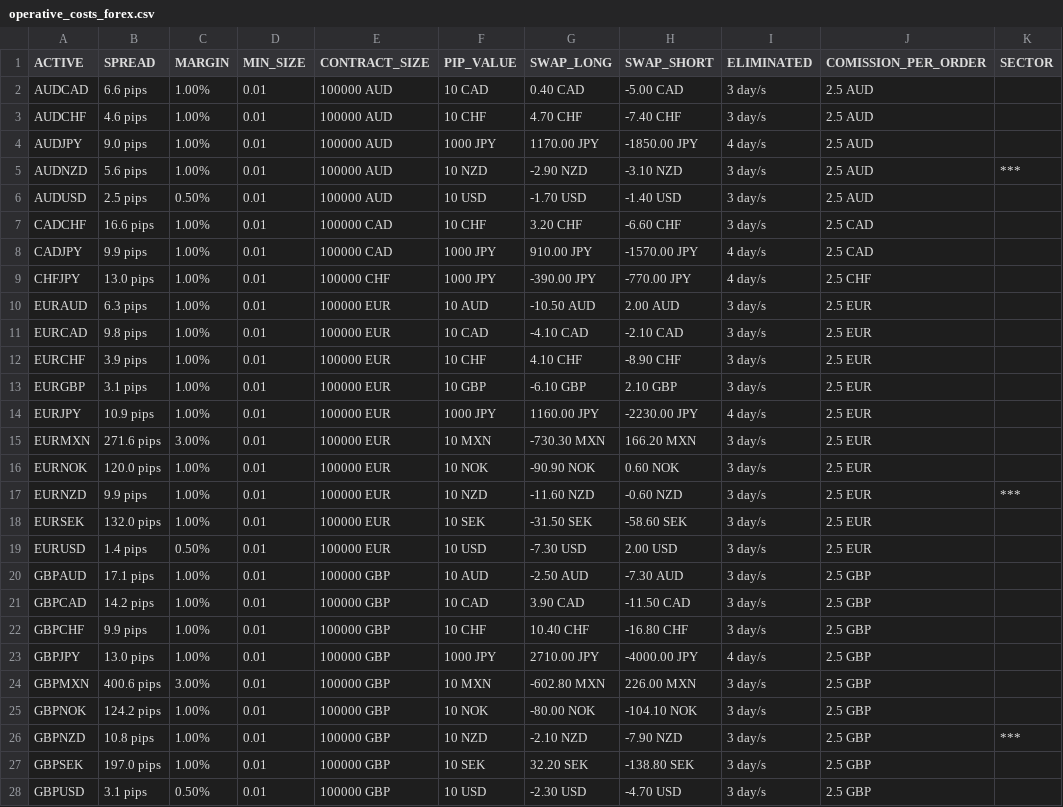
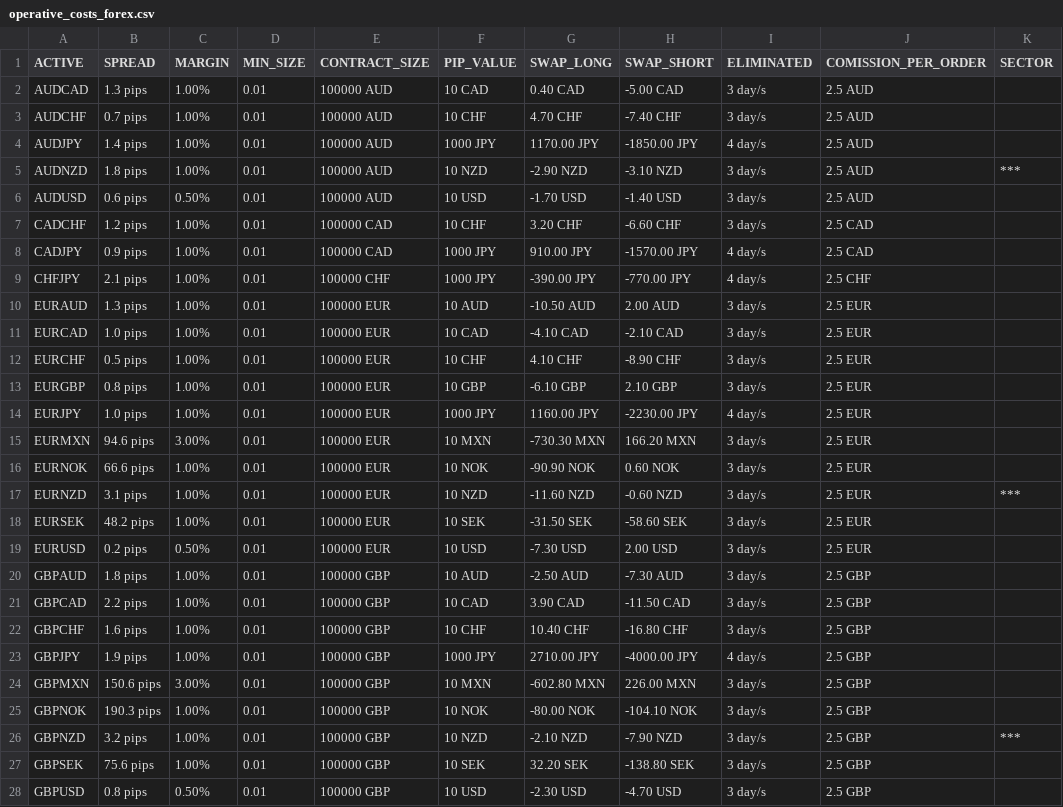
Before and after one commit to Ares-Infenus/HERMESDB, a CSV file: operative_costs_forex.csv, drawn as a sheet; only a part is shown; the diff covers the shown part only.

```diff
--- a/operative_costs_forex.csv
+++ b/operative_costs_forex.csv
@@ -1,28 +1,28 @@
 ACTIVE,SPREAD,MARGIN,MIN_SIZE,CONTRACT_SIZE,PIP_VALUE,SWAP_LONG,SWAP_SHORT,ELIMINATED,COMISSION_PER_ORDER,SECTOR
-AUDCAD,6.6 pips,1.00%,0.01,100000 AUD,10 CAD,0.40 CAD,-5.00 CAD,3 day/s,2.5 AUD,
-AUDCHF,4.6 pips,1.00%,0.01,100000 AUD,10 CHF,4.70 CHF,-7.40 CHF,3 day/s,2.5 AUD,
-AUDJPY,9.0 pips,1.00%,0.01,100000 AUD,1000 JPY,1170.00 JPY,-1850.00 JPY,4 day/s,2.5 AUD,
-AUDNZD,5.6 pips,1.00%,0.01,100000 AUD,10 NZD,-2.90 NZD,-3.10 NZD,3 day/s,2.5 AUD,***
-AUDUSD,2.5 pips,0.50%,0.01,100000 AUD,10 USD,-1.70 USD,-1.40 USD,3 day/s,2.5 AUD,
-CADCHF,16.6 pips,1.00%,0.01,100000 CAD,10 CHF,3.20 CHF,-6.60 CHF,3 day/s,2.5 CAD,
-CADJPY,9.9 pips,1.00%,0.01,100000 CAD,1000 JPY,910.00 JPY,-1570.00 JPY,4 day/s,2.5 CAD,
-CHFJPY,13.0 pips,1.00%,0.01,100000 CHF,1000 JPY,-390.00 JPY,-770.00 JPY,4 day/s,2.5 CHF,
-EURAUD,6.3 pips,1.00%,0.01,100000 EUR,10 AUD,-10.50 AUD,2.00 AUD,3 day/s,2.5 EUR,
-EURCAD,9.8 pips,1.00%,0.01,100000 EUR,10 CAD,-4.10 CAD,-2.10 CAD,3 day/s,2.5 EUR,
-EURCHF,3.9 pips,1.00%,0.01,100000 EUR,10 CHF,4.10 CHF,-8.90 CHF,3 day/s,2.5 EUR,
-EURGBP,3.1 pips,1.00%,0.01,100000 EUR,10 GBP,-6.10 GBP,2.10 GBP,3 day/s,2.5 EUR,
-EURJPY,10.9 pips,1.00%,0.01,100000 EUR,1000 JPY,1160.00 JPY,-2230.00 JPY,4 day/s,2.5 EUR,
-EURMXN,271.6 pips,3.00%,0.01,100000 EUR,10 MXN,-730.30 MXN,166.20 MXN,3 day/s,2.5 EUR,
-EURNOK,120.0 pips,1.00%,0.01,100000 EUR,10 NOK,-90.90 NOK,0.60 NOK,3 day/s,2.5 EUR,
-EURNZD,9.9 pips,1.00%,0.01,100000 EUR,10 NZD,-11.60 NZD,-0.60 NZD,3 day/s,2.5 EUR,***
-EURSEK,132.0 pips,1.00%,0.01,100000 EUR,10 SEK,-31.50 SEK,-58.60 SEK,3 day/s,2.5 EUR,
-EURUSD,1.4 pips,0.50%,0.01,100000 EUR,10 USD,-7.30 USD,2.00 USD,3 day/s,2.5 EUR,
-GBPAUD,17.1 pips,1.00%,0.01,100000 GBP,10 AUD,-2.50 AUD,-7.30 AUD,3 day/s,2.5 GBP,
-GBPCAD,14.2 pips,1.00%,0.01,100000 GBP,10 CAD,3.90 CAD,-11.50 CAD,3 day/s,2.5 GBP,
-GBPCHF,9.9 pips,1.00%,0.01,100000 GBP,10 CHF,10.40 CHF,-16.80 CHF,3 day/s,2.5 GBP,
-GBPJPY,13.0 pips,1.00%,0.01,100000 GBP,1000 JPY,2710.00 JPY,-4000.00 JPY,4 day/s,2.5 GBP,
-GBPMXN,400.6 pips,3.00%,0.01,100000 GBP,10 MXN,-602.80 MXN,226.00 MXN,3 day/s,2.5 GBP,
-GBPNOK,124.2 pips,1.00%,0.01,100000 GBP,10 NOK,-80.00 NOK,-104.10 NOK,3 day/s,2.5 GBP,
-GBPNZD,10.8 pips,1.00%,0.01,100000 GBP,10 NZD,-2.10 NZD,-7.90 NZD,3 day/s,2.5 GBP,***
-GBPSEK,197.0 pips,1.00%,0.01,100000 GBP,10 SEK,32.20 SEK,-138.80 SEK,3 day/s,2.5 GBP,
-GBPUSD,3.1 pips,0.50%,0.01,100000 GBP,10 USD,-2.30 USD,-4.70 USD,3 day/s,2.5 GBP,
+AUDCAD,1.3 pips,1.00%,0.01,100000 AUD,10 CAD,0.40 CAD,-5.00 CAD,3 day/s,2.5 AUD,
+AUDCHF,0.7 pips,1.00%,0.01,100000 AUD,10 CHF,4.70 CHF,-7.40 CHF,3 day/s,2.5 AUD,
+AUDJPY,1.4 pips,1.00%,0.01,100000 AUD,1000 JPY,1170.00 JPY,-1850.00 JPY,4 day/s,2.5 AUD,
+AUDNZD,1.8 pips,1.00%,0.01,100000 AUD,10 NZD,-2.90 NZD,-3.10 NZD,3 day/s,2.5 AUD,***
+AUDUSD,0.6 pips,0.50%,0.01,100000 AUD,10 USD,-1.70 USD,-1.40 USD,3 day/s,2.5 AUD,
+CADCHF,1.2 pips,1.00%,0.01,100000 CAD,10 CHF,3.20 CHF,-6.60 CHF,3 day/s,2.5 CAD,
+CADJPY,0.9 pips,1.00%,0.01,100000 CAD,1000 JPY,910.00 JPY,-1570.00 JPY,4 day/s,2.5 CAD,
+CHFJPY,2.1 pips,1.00%,0.01,100000 CHF,1000 JPY,-390.00 JPY,-770.00 JPY,4 day/s,2.5 CHF,
+EURAUD,1.3 pips,1.00%,0.01,100000 EUR,10 AUD,-10.50 AUD,2.00 AUD,3 day/s,2.5 EUR,
+EURCAD,1.0 pips,1.00%,0.01,100000 EUR,10 CAD,-4.10 CAD,-2.10 CAD,3 day/s,2.5 EUR,
+EURCHF,0.5 pips,1.00%,0.01,100000 EUR,10 CHF,4.10 CHF,-8.90 CHF,3 day/s,2.5 EUR,
+EURGBP,0.8 pips,1.00%,0.01,100000 EUR,10 GBP,-6.10 GBP,2.10 GBP,3 day/s,2.5 EUR,
+EURJPY,1.0 pips,1.00%,0.01,100000 EUR,1000 JPY,1160.00 JPY,-2230.00 JPY,4 day/s,2.5 EUR,
+EURMXN,94.6 pips,3.00%,0.01,100000 EUR,10 MXN,-730.30 MXN,166.20 MXN,3 day/s,2.5 EUR,
+EURNOK,66.6 pips,1.00%,0.01,100000 EUR,10 NOK,-90.90 NOK,0.60 NOK,3 day/s,2.5 EUR,
+EURNZD,3.1 pips,1.00%,0.01,100000 EUR,10 NZD,-11.60 NZD,-0.60 NZD,3 day/s,2.5 EUR,***
+EURSEK,48.2 pips,1.00%,0.01,100000 EUR,10 SEK,-31.50 SEK,-58.60 SEK,3 day/s,2.5 EUR,
+EURUSD,0.2 pips,0.50%,0.01,100000 EUR,10 USD,-7.30 USD,2.00 USD,3 day/s,2.5 EUR,
+GBPAUD,1.8 pips,1.00%,0.01,100000 GBP,10 AUD,-2.50 AUD,-7.30 AUD,3 day/s,2.5 GBP,
+GBPCAD,2.2 pips,1.00%,0.01,100000 GBP,10 CAD,3.90 CAD,-11.50 CAD,3 day/s,2.5 GBP,
+GBPCHF,1.6 pips,1.00%,0.01,100000 GBP,10 CHF,10.40 CHF,-16.80 CHF,3 day/s,2.5 GBP,
+GBPJPY,1.9 pips,1.00%,0.01,100000 GBP,1000 JPY,2710.00 JPY,-4000.00 JPY,4 day/s,2.5 GBP,
+GBPMXN,150.6 pips,3.00%,0.01,100000 GBP,10 MXN,-602.80 MXN,226.00 MXN,3 day/s,2.5 GBP,
+GBPNOK,190.3 pips,1.00%,0.01,100000 GBP,10 NOK,-80.00 NOK,-104.10 NOK,3 day/s,2.5 GBP,
+GBPNZD,3.2 pips,1.00%,0.01,100000 GBP,10 NZD,-2.10 NZD,-7.90 NZD,3 day/s,2.5 GBP,***
+GBPSEK,75.6 pips,1.00%,0.01,100000 GBP,10 SEK,32.20 SEK,-138.80 SEK,3 day/s,2.5 GBP,
+GBPUSD,0.8 pips,0.50%,0.01,100000 GBP,10 USD,-2.30 USD,-4.70 USD,3 day/s,2.5 GBP,
```
Also changed, not shown: 11 edited cells elsewhere in this file, operative_costs_commodities.csv, operative_costs_indices.csv, 5 other files.
